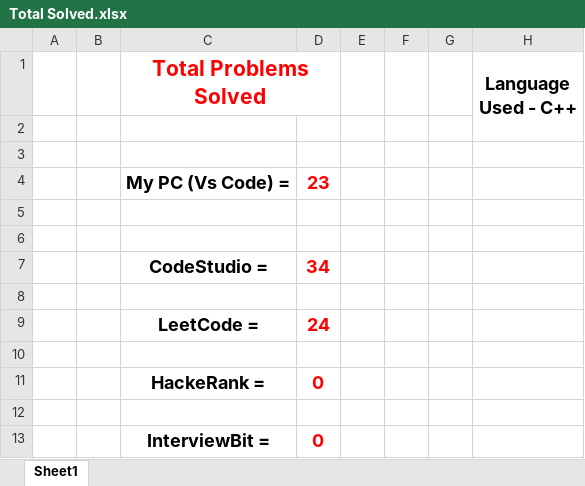
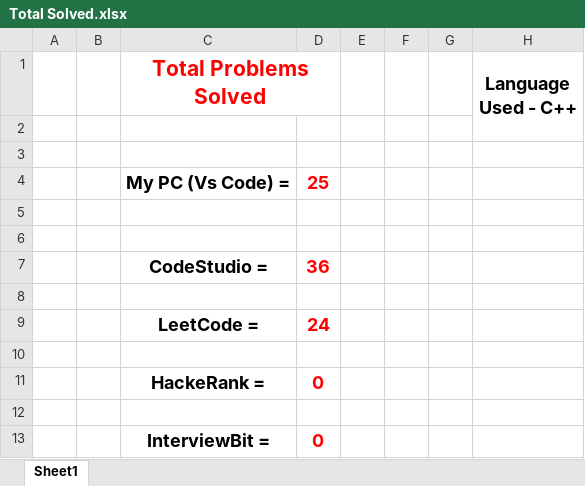
Before and after one commit to RohitSasanamari/DSA-Busted, an Excel workbook: Total Solved.xlsx, sheet Sheet1, drawn as a sheet; values as stored, in another font and other column widths than the file's, no borders; the diff names each change by its address in the sheet, - before the commit and + after, or states it on an @@ line.

```diff
--- a/Total Solved.xlsx (sheet Sheet1)
+++ b/Total Solved.xlsx (sheet Sheet1)
-D4: 23
+D4: 25
-D7: 34
+D7: 36
```
Also changed, not shown: 2 other files.
